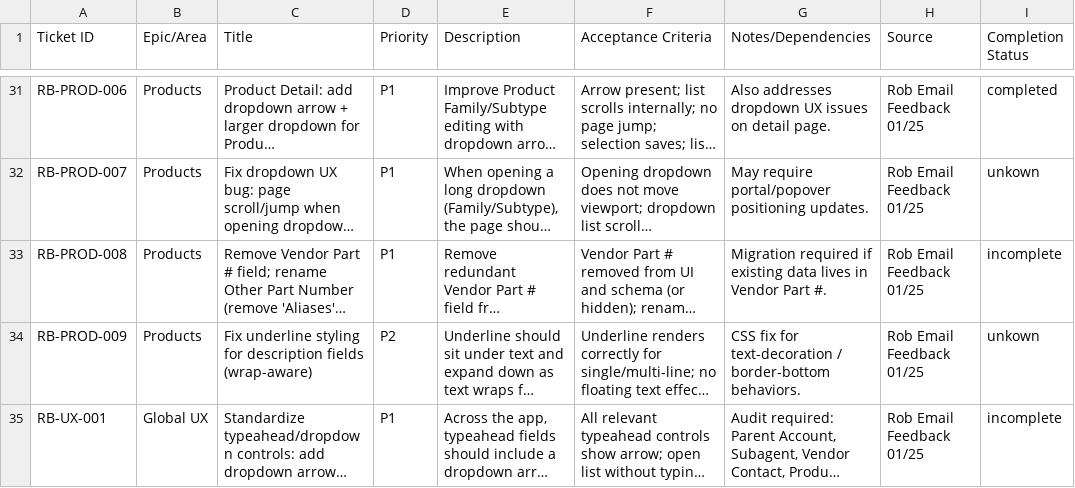
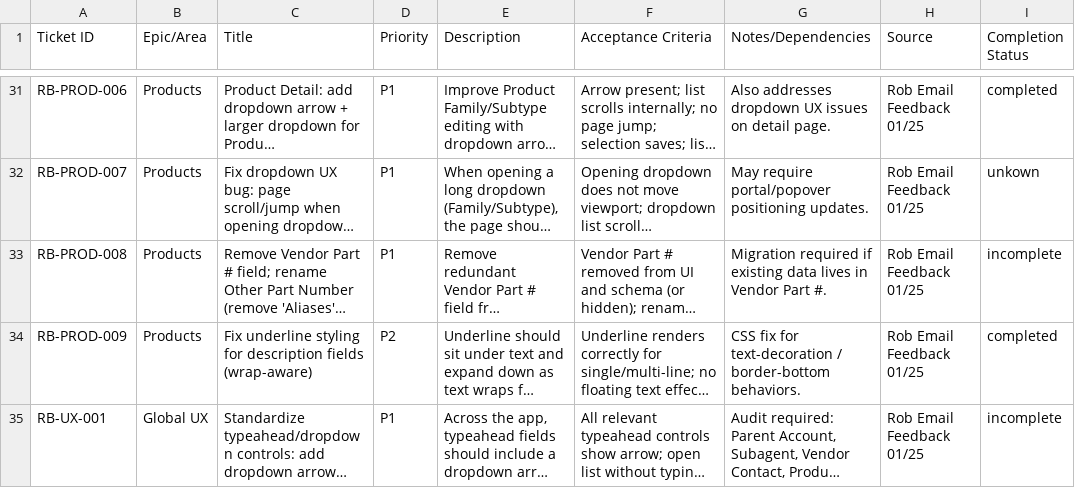
Before and after one commit to mastanley13/commissable-crm-dev, a CSV file: docs/tasks/rob_email_feedback_tickets_2026-01-25.xlsx - Tickets.csv, drawn as a sheet; only a part is shown, gaps mark what is left out; long unchanged cells end in …; the diff names each change by its address in the sheet, - before the commit and + after, or states it on an @@ line.

```diff
--- a/docs/tasks/rob_email_feedback_tickets_2026-01-25.xlsx - Tickets.csv
+++ b/docs/tasks/rob_email_feedback_tickets_2026-01-25.xlsx - Tickets.csv
-I34 (Completion Status): unkown
+I34 (Completion Status): completed
```
Also changed, not shown: 10 other files.
